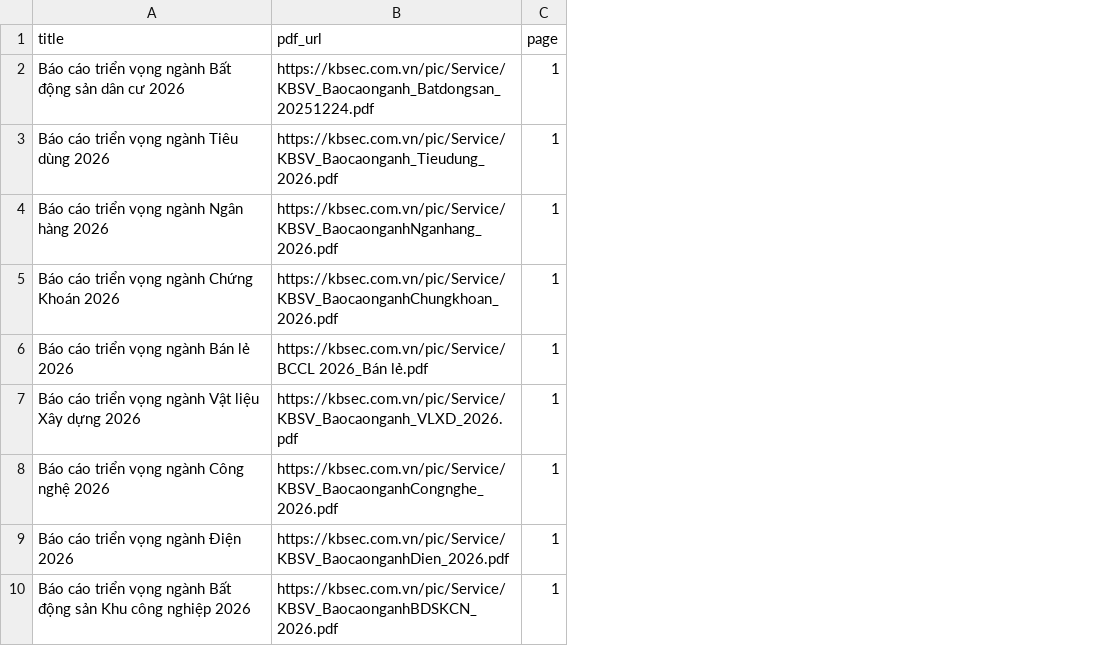
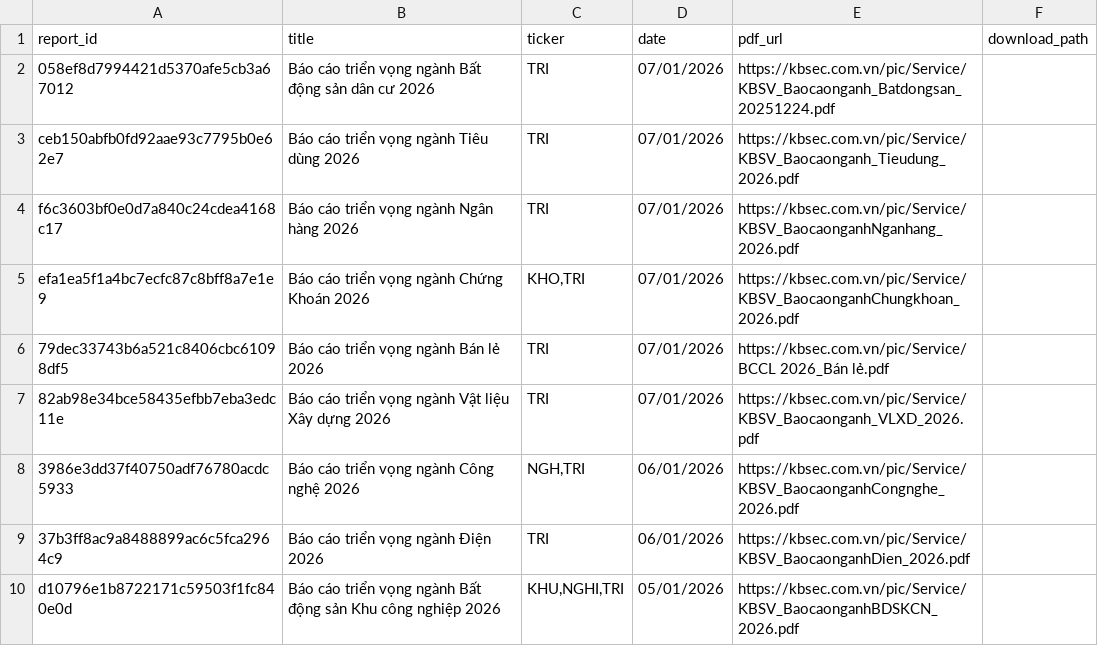
Before and after one commit to NguyenTrungAnh-ultra/Discord_bot, a CSV file: temp/reports/KBSV/bao_cao_nganh/kbsv_reports.csv, drawn as a sheet; only a part is shown; removed rows and columns are numbered as before the commit, all else as after; the diff names each change by its address in the sheet, - before the commit and + after, or states it on an @@ line.

Commit message:
cập nhạt report scanners vcbs acbs kbsv, gui moi 7am

```diff
--- a/temp/reports/KBSV/bao_cao_nganh/kbsv_reports.csv
+++ b/temp/reports/KBSV/bao_cao_nganh/kbsv_reports.csv
+column A (report_id), rows 2-10: 058ef8d7994421d5370afe5cb3a67012 | ceb150abfb0fd92aae93c7795b0e62e7 | f6c3603bf0e0d7a840c24cdea4168c17 | efa1ea5f1a4bc7ecfc87c8bff8a7e1e9 | 79dec33743b6a521c8406cbc61098df5 | 82ab98e34bce58435efbb7eba3edc11e | 3986e3dd37f40750adf76780acdc5933 | 37b3ff8ac9a8488899ac6c5fca2964c9 | d10796e1b8722171c59503f1fc840e0d
+column C (ticker), rows 2-10: TRI | TRI | TRI | KHO,TRI | TRI | TRI | NGH,TRI | TRI | KHU,NGHI,TRI
+column D (date), rows 2-10: 07/01/2026 | 07/01/2026 | 07/01/2026 | 07/01/2026 | 07/01/2026 | 07/01/2026 | 06/01/2026 | 06/01/2026 | 05/01/2026
-column C (page), rows 2-10: all 1
+column F (download_path), empty
```
Also changed, not shown: 30 other files.
